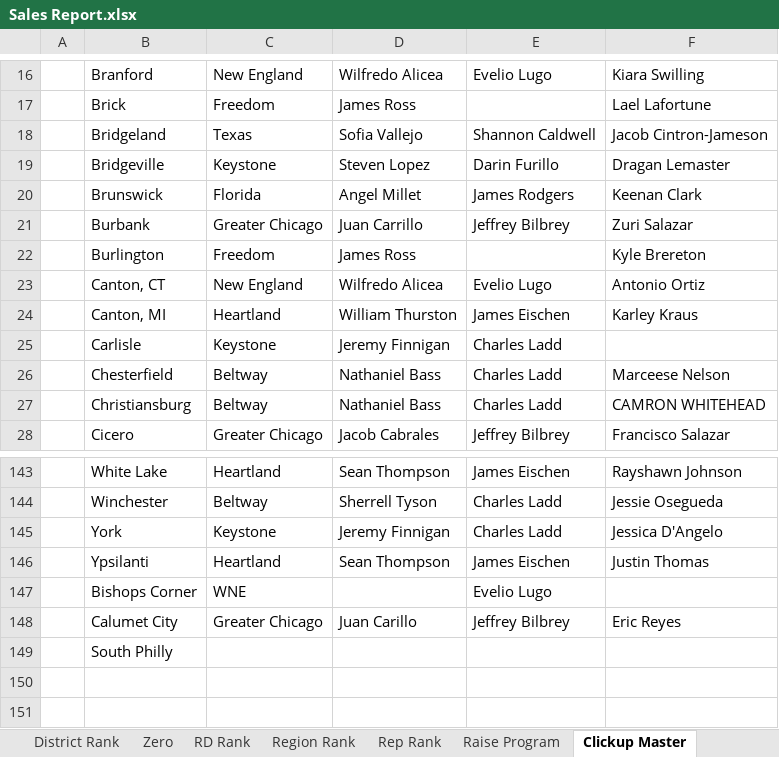
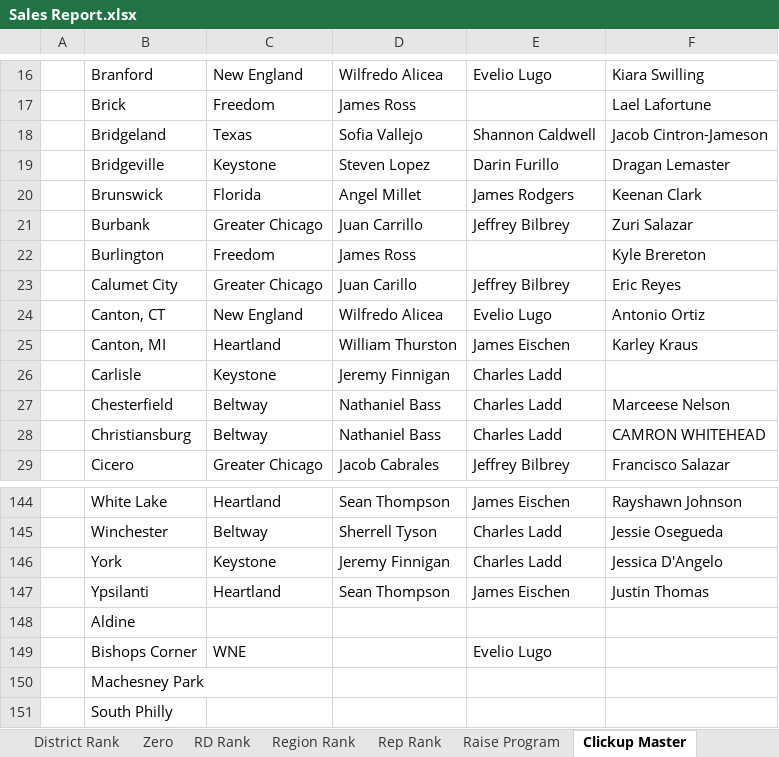
Before and after one commit to BlufoxMobile/Daily-Sales-Report, an Excel workbook: data/Sales Report.xlsx, sheet Clickup Master, drawn as a sheet; only a part is shown, gaps mark what is left out; values as stored, in another font and other column widths than the file's, no borders; table styles not drawn; the diff names each change by its address in the sheet, - before the commit and + after, or states it on an @@ line.

```diff
--- a/data/Sales Report.xlsx (sheet Clickup Master)
+++ b/data/Sales Report.xlsx (sheet Clickup Master)
@@ row 148 moved to row 23: Calumet City @@
+row 148:  | Aldine
+row 150:  | Machesney Park
```
Also changed, not shown: sheet Rep Rank, sheet Store Rank, sheet Raise Program, sheet Zero, sheet District Rank, sheet RD Rank, 1 more sheet, hidden cells.
